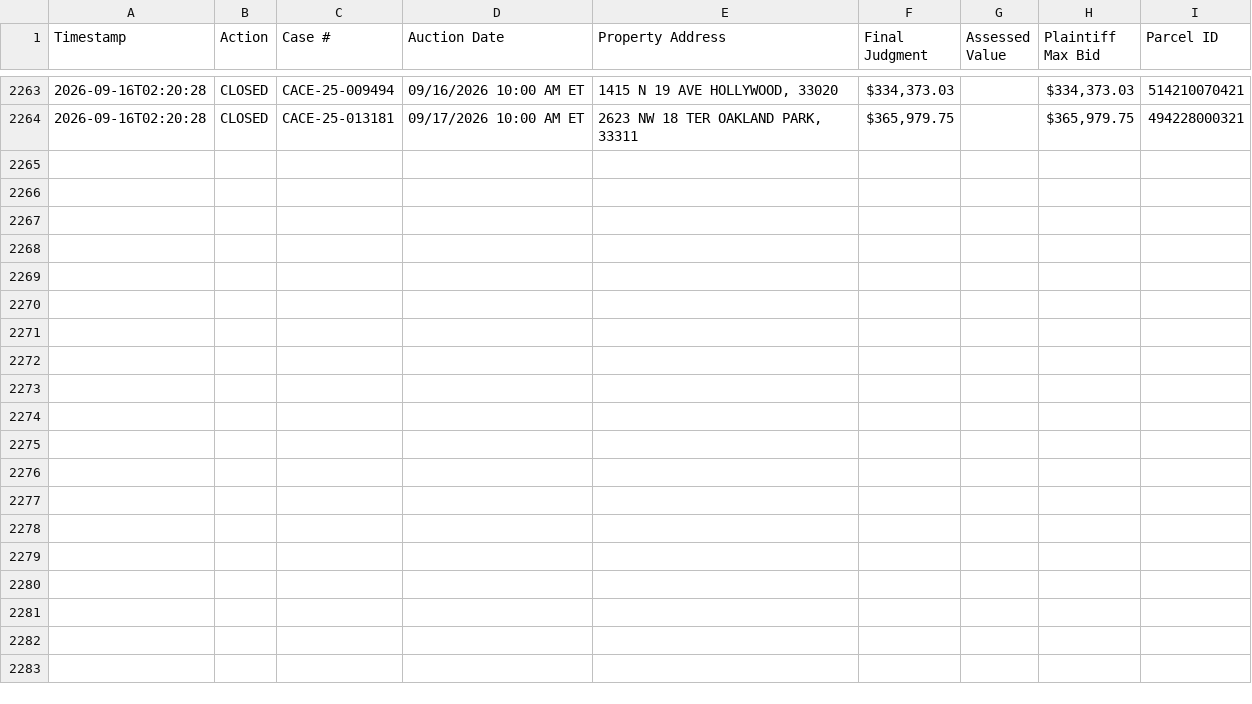
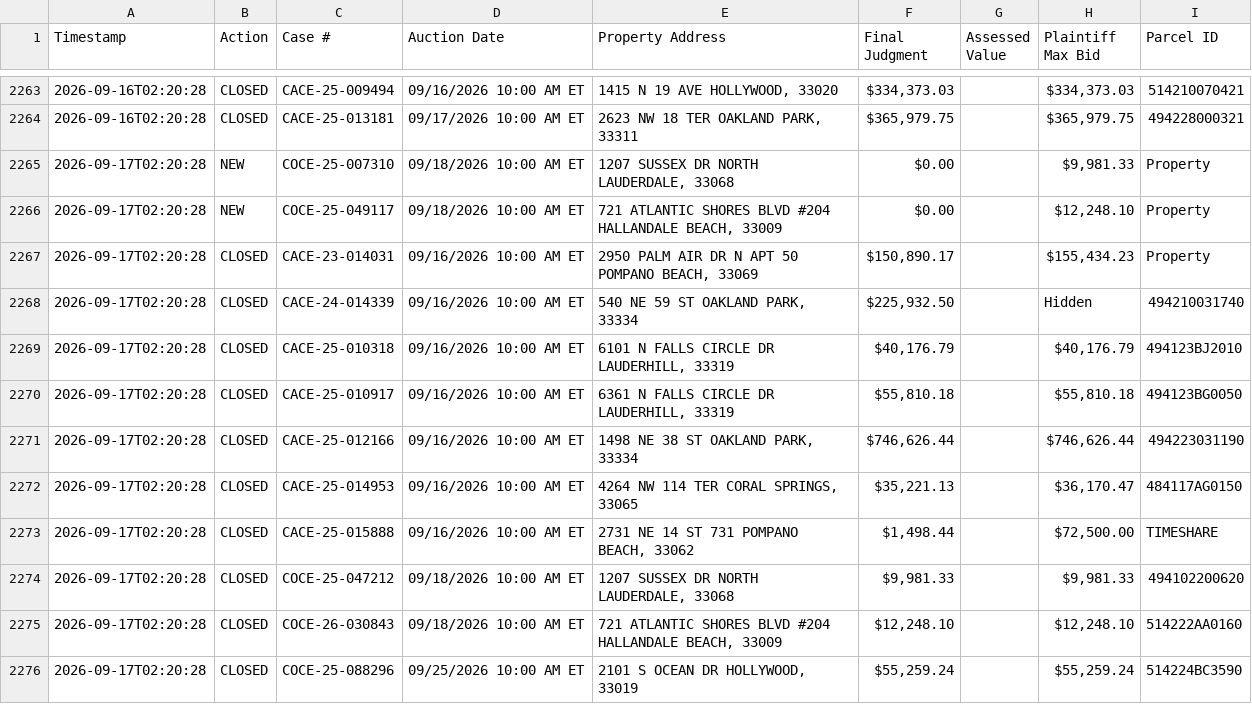
Before and after one commit to figlesias7/realforeclose-broward, a CSV file: data/event_log.csv, drawn as a sheet; only a part is shown, gaps mark what is left out; the diff names each change by its address in the sheet, - before the commit and + after, or states it on an @@ line.

```diff
--- a/data/event_log.csv
+++ b/data/event_log.csv
+row 2265: 2026-09-17T02:20:28 | NEW | COCE-25-007310 | 09/18/2026 10:00 AM ET | 1207 SUSSEX DR NORTH LAUDERDALE, 33068 | $0.00 |  | $9,981.33 | Property
+row 2266: 2026-09-17T02:20:28 | NEW | COCE-25-049117 | 09/18/2026 10:00 AM ET | 721 ATLANTIC SHORES BLVD #204 HALLANDALE BEACH, 33009 | $0.00 |  | $12,248.10 | Property
+row 2267: 2026-09-17T02:20:28 | CLOSED | CACE-23-014031 | 09/16/2026 10:00 AM ET | 2950 PALM AIR DR N APT 50 POMPANO BEACH, 33069 | $150,890.17 |  | $155,434.23 | Property
+row 2268: 2026-09-17T02:20:28 | CLOSED | CACE-24-014339 | 09/16/2026 10:00 AM ET | 540 NE 59 ST OAKLAND PARK, 33334 | $225,932.50 |  | Hidden | 494210031740
+row 2269: 2026-09-17T02:20:28 | CLOSED | CACE-25-010318 | 09/16/2026 10:00 AM ET | 6101 N FALLS CIRCLE DR LAUDERHILL, 33319 | $40,176.79 |  | $40,176.79 | 494123BJ2010
+row 2270: 2026-09-17T02:20:28 | CLOSED | CACE-25-010917 | 09/16/2026 10:00 AM ET | 6361 N FALLS CIRCLE DR LAUDERHILL, 33319 | $55,810.18 |  | $55,810.18 | 494123BG0050
+row 2271: 2026-09-17T02:20:28 | CLOSED | CACE-25-012166 | 09/16/2026 10:00 AM ET | 1498 NE 38 ST OAKLAND PARK, 33334 | $746,626.44 |  | $746,626.44 | 494223031190
+row 2272: 2026-09-17T02:20:28 | CLOSED | CACE-25-014953 | 09/16/2026 10:00 AM ET | 4264 NW 114 TER CORAL SPRINGS, 33065 | $35,221.13 |  | $36,170.47 | 484117AG0150
+row 2273: 2026-09-17T02:20:28 | CLOSED | CACE-25-015888 | 09/16/2026 10:00 AM ET | 2731 NE 14 ST 731 POMPANO BEACH, 33062 | $1,498.44 |  | $72,500.00 | TIMESHARE
+row 2274: 2026-09-17T02:20:28 | CLOSED | COCE-25-047212 | 09/18/2026 10:00 AM ET | 1207 SUSSEX DR NORTH LAUDERDALE, 33068 | $9,981.33 |  | $9,981.33 | 494102200620
+row 2275: 2026-09-17T02:20:28 | CLOSED | COCE-26-030843 | 09/18/2026 10:00 AM ET | 721 ATLANTIC SHORES BLVD #204 HALLANDALE BEACH, 33009 | $12,248.10 |  | $12,248.10 | 514222AA0160
+row 2276: 2026-09-17T02:20:28 | CLOSED | COCE-25-088296 | 09/25/2026 10:00 AM ET | 2101 S OCEAN DR HOLLYWOOD, 33019 | $55,259.24 |  | $55,259.24 | 514224BC3590
```
Also changed, not shown: data/all_seen.csv, 3 other files.
